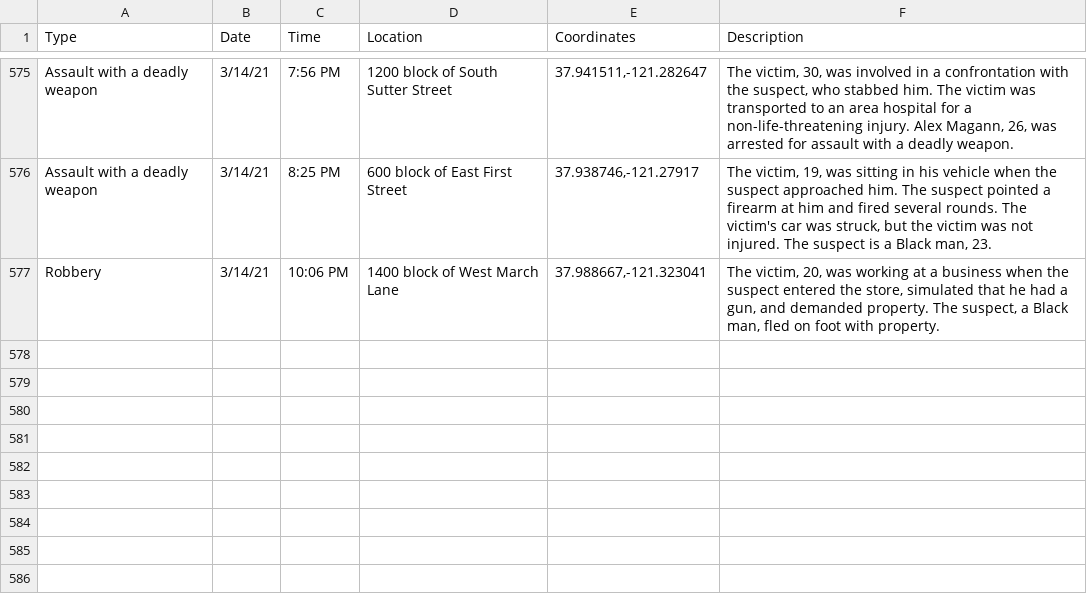
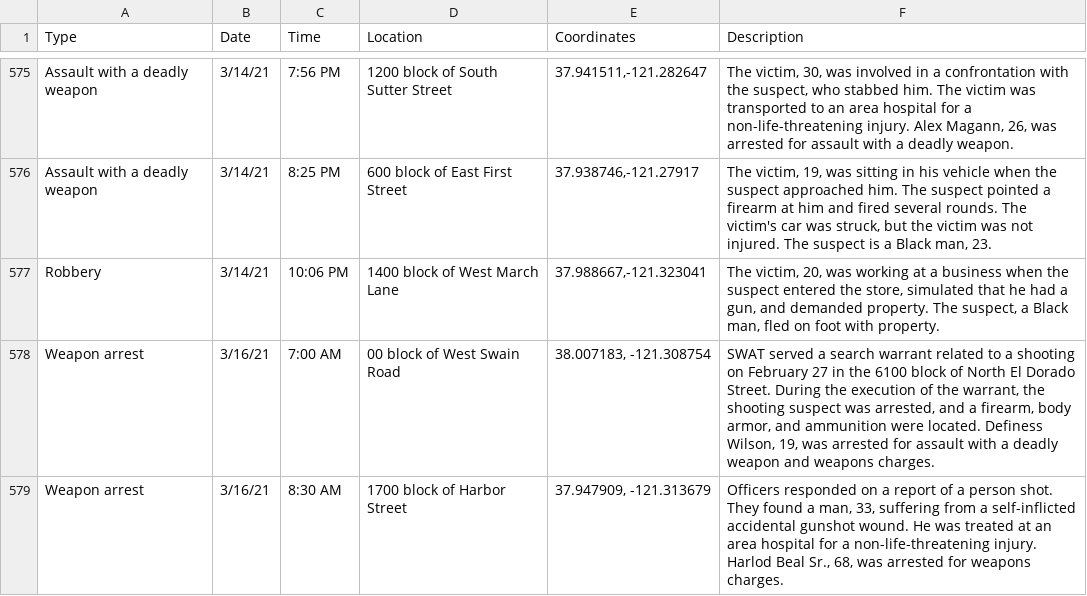
Before and after one commit to miriamwaldvogel/209politics, a CSV file: projects/crimemaps/data/stockton.csv, drawn as a sheet; only a part is shown, gaps mark what is left out; the diff names each change by its address in the sheet, - before the commit and + after, or states it on an @@ line.

```diff
--- a/projects/crimemaps/data/stockton.csv
+++ b/projects/crimemaps/data/stockton.csv
+row 578: Weapon arrest | 3/16/21 | 7:00 AM | 00 block of West Swain Road | 38.007183, -121.308754 | SWAT served a search warrant related to a shooting on February 27 in the 6100 block of North El Dorado Street. During the execution of the warrant, the shooting suspect was arrested, and a firearm, body armor, and ammunition were located. Definess Wilson, 19, was arrested for assault with a deadly weapon and weapons charges.
+row 579: Weapon arrest | 3/16/21 | 8:30 AM | 1700 block of Harbor Street | 37.947909, -121.313679 | Officers responded on a report of a person shot. They found a man, 33, suffering from a self-inflicted accidental gunshot wound. He was treated at an area hospital for a non-life-threatening injury. Harlod Beal Sr., 68, was arrested for weapons charges.
```
Also changed, not shown: 1 other file.
